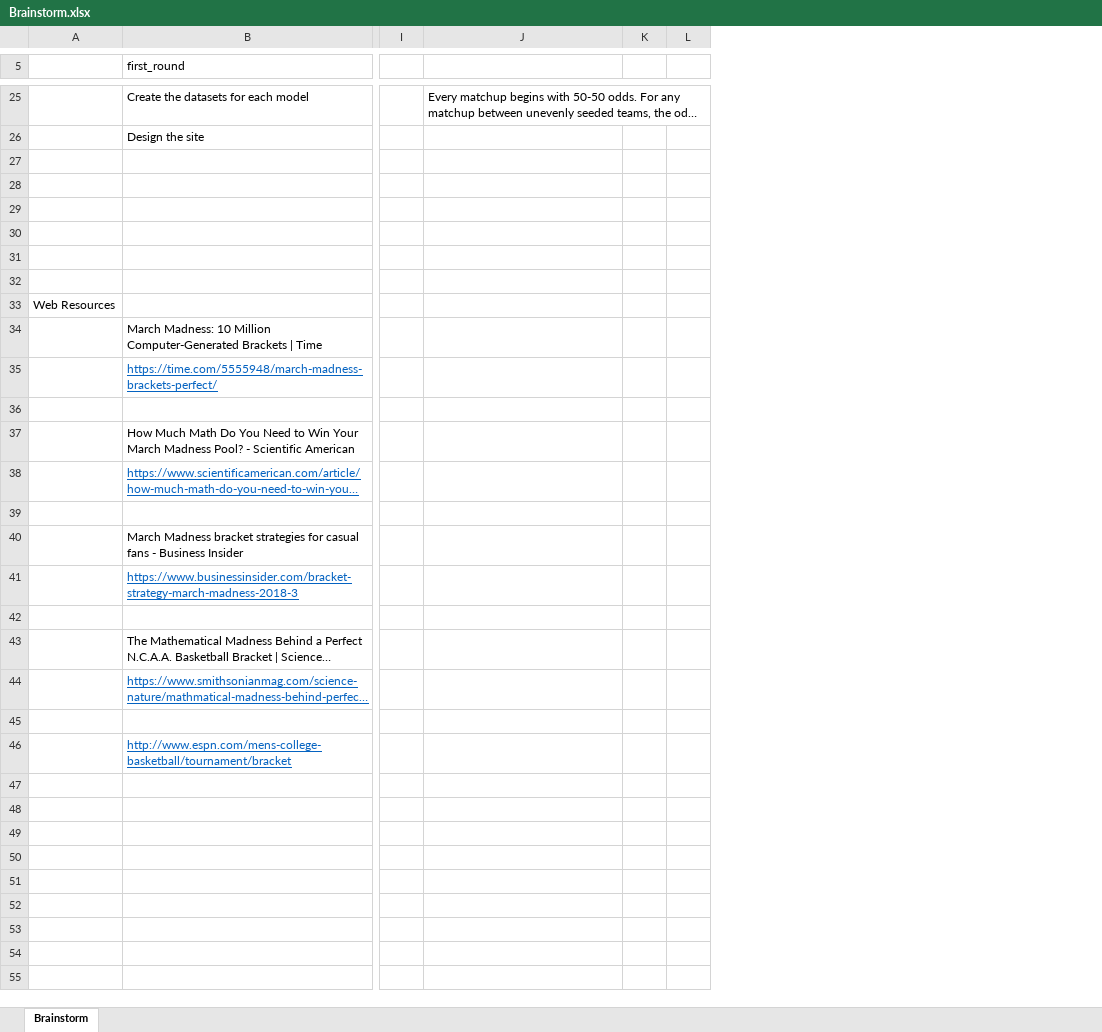
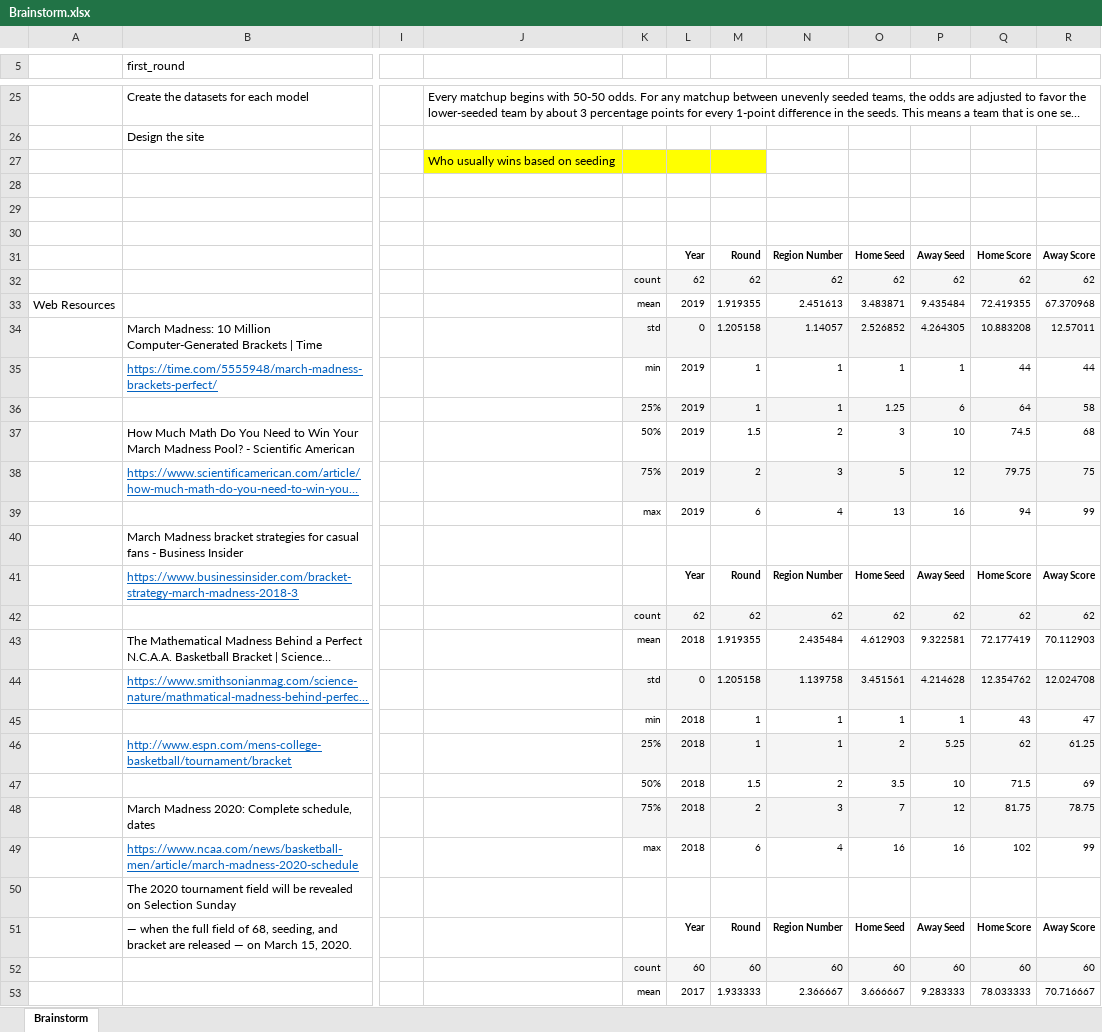
Before and after one commit to justinboggs/March-Madness-ETL, an Excel workbook: resources/Brainstorm.xlsx, sheet Brainstorm, drawn as a sheet; only a part is shown, gaps mark what is left out; long unchanged cells end in …; values as stored, in another font and other column widths than the file's, no borders; removed rows and columns are numbered as before the commit, all else as after; rows hold the shown columns only; the diff covers the shown part only; the diff names each change by its address in the sheet, - before the commit and + after, or states it on an @@ line.

```diff
--- a/resources/Brainstorm.xlsx (sheet Brainstorm)
+++ b/resources/Brainstorm.xlsx (sheet Brainstorm)
-column K, empty
-column L, empty
+column K, rows 32-46: count | mean | std | min | 25% | 50% | 75% | max |  |  | count | mean | std | min | 25%
+column L, rows 31-46: Year | 62 | 2019 | 0 | 2019 | 2019 | 2019 | 2019 | 2019 |  | Year | 62 | 2018 | 0 | 2018 | 2018
+column M, rows 31-46: Round | 62 | 1.919355 | 1.205158 | 1 | 1 | 1.5 | 2 | 6 |  | Round | 62 | 1.919355 | 1.205158 | 1 | 1
+column N, rows 31-46: Region Number | 62 | 2.451613 | 1.14057 | 1 | 1 | 2 | 3 | 4 |  | Region Number | 62 | 2.435484 | 1.139758 | 1 | 1
+column O, rows 31-46: Home Seed | 62 | 3.483871 | 2.526852 | 1 | 1.25 | 3 | 5 | 13 |  | Home Seed | 62 | 4.612903 | 3.451561 | 1 | 2
+column P, rows 31-46: Away Seed | 62 | 9.435484 | 4.264305 | 1 | 6 | 10 | 12 | 16 |  | Away Seed | 62 | 9.322581 | 4.214628 | 1 | 5.25
+column Q, rows 31-46: Home Score | 62 | 72.419355 | 10.883208 | 44 | 64 | 74.5 | 79.75 | 94 |  | Home Score | 62 | 72.177419 | 12.354762 | 43 | 62
+column R, rows 31-46: Away Score | 62 | 67.370968 | 12.57011 | 44 | 58 | 68 | 75 | 99 |  | Away Score | 62 | 70.112903 | 12.024708 | 47 | 61.25
-J27: (empty)
+J27: Who usually wins based on seeding
-J27 fill: none
+J27 fill: #FFFF00
-row 31: (empty)
+row 31:  |  |  |  |  | Year | Round | Region Number | Home Seed | Away Seed | Home Score | Away Score
-row 32: (empty)
+row 32:  |  |  |  | count | 62 | 62 | 62 | 62 | 62 | 62 | 62
-row 36: (empty)
+row 36:  |  |  |  | 25% | 2019 | 1 | 1 | 1.25 | 6 | 64 | 58
-row 39: (empty)
+row 39:  |  |  |  | max | 2019 | 6 | 4 | 13 | 16 | 94 | 99
-row 42: (empty)
+row 42:  |  |  |  | count | 62 | 62 | 62 | 62 | 62 | 62 | 62
-row 45: (empty)
+row 45:  |  |  |  | min | 2018 | 1 | 1 | 1 | 1 | 43 | 47
+row 47:  |  |  |  | 50% | 2018 | 1.5 | 2 | 3.5 | 10 | 71.5 | 69
+row 48:  | March Madness 2020: Complete schedule, dates |  |  | 75% | 2018 | 2 | 3 | 7 | 12 | 81.75 | 78.75
+row 49:  | https://www.ncaa.com/news/basketball-men/article/march-madness-2020-schedule |  |  | max | 2018 | 6 | 4 | 16 | 16 | 102 | 99
+row 50:  | The 2020 tournament field will be revealed on Selection Sunday
+row 51:  | — when the full field of 68, seeding, and bracket are released — on March 15, 2020. |  |  |  | Year | Round | Region Number | Home Seed | Away Seed | Home Score | Away Score
+row 52:  |  |  |  | count | 60 | 60 | 60 | 60 | 60 | 60 | 60
+row 53:  |  |  |  | mean | 2017 | 1.933333 | 2.366667 | 3.666667 | 9.283333 | 78.033333 | 70.716667
```
Also changed, not shown: 26 added rows elsewhere in this sheet, 3 other files.
